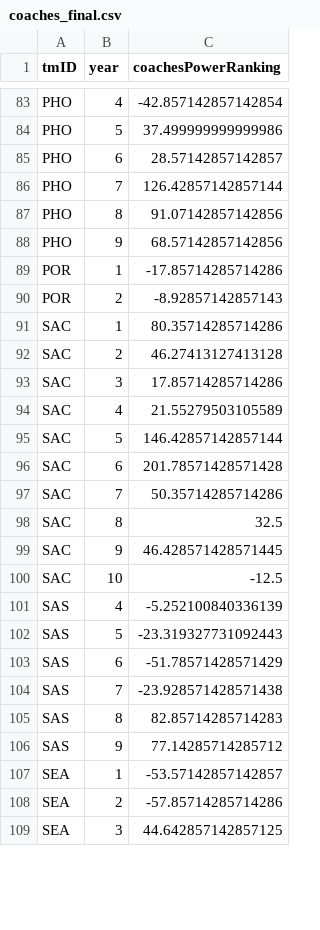
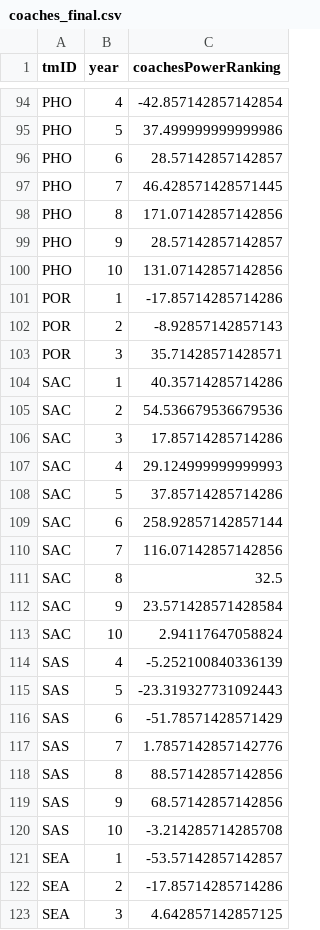
Before and after one commit to zearaujo11/AC, a CSV file: coaches_final.csv, drawn as a sheet; only a part is shown, gaps mark what is left out; the diff covers the shown part only.

```diff
--- a/coaches_final.csv
+++ b/coaches_final.csv
@@ -85,17 +96,19 @@ PHO,5,37.499999999999986
 PHO,6,28.57142857142857
-PHO,7,126.42857142857144
-PHO,8,91.07142857142856
-PHO,9,68.57142857142856
+PHO,7,46.428571428571445
+PHO,8,171.07142857142856
+PHO,9,28.57142857142857
+PHO,10,131.07142857142856
 POR,1,-17.85714285714286
 POR,2,-8.92857142857143
-SAC,1,80.35714285714286
-SAC,2,46.27413127413128
+POR,3,35.71428571428571
+SAC,1,40.35714285714286
+SAC,2,54.536679536679536
 SAC,3,17.85714285714286
-SAC,4,21.55279503105589
-SAC,5,146.42857142857144
-SAC,6,201.78571428571428
-SAC,7,50.35714285714286
+SAC,4,29.124999999999993
+SAC,5,37.85714285714286
+SAC,6,258.92857142857144
+SAC,7,116.07142857142856
 SAC,8,32.5
-SAC,9,46.428571428571445
-SAC,10,-12.5
+SAC,9,23.571428571428584
+SAC,10,2.94117647058824
 SAS,4,-5.252100840336139
@@ -103,7 +116,8 @@ SAS,5,-23.319327731092443
 SAS,6,-51.78571428571429
-SAS,7,-23.928571428571438
-SAS,8,82.85714285714283
-SAS,9,77.14285714285712
+SAS,7,1.7857142857142776
+SAS,8,88.57142857142856
+SAS,9,68.57142857142856
+SAS,10,-3.214285714285708
 SEA,1,-53.57142857142857
-SEA,2,-57.85714285714286
-SEA,3,44.642857142857125
+SEA,2,-17.85714285714286
+SEA,3,4.642857142857125
```
Also changed, not shown: 14 added rows and 70 edited cells elsewhere in this file, coach_contribution_powerRank.csv, filtered/feature_engineering_dataset.csv, 2 other files.
